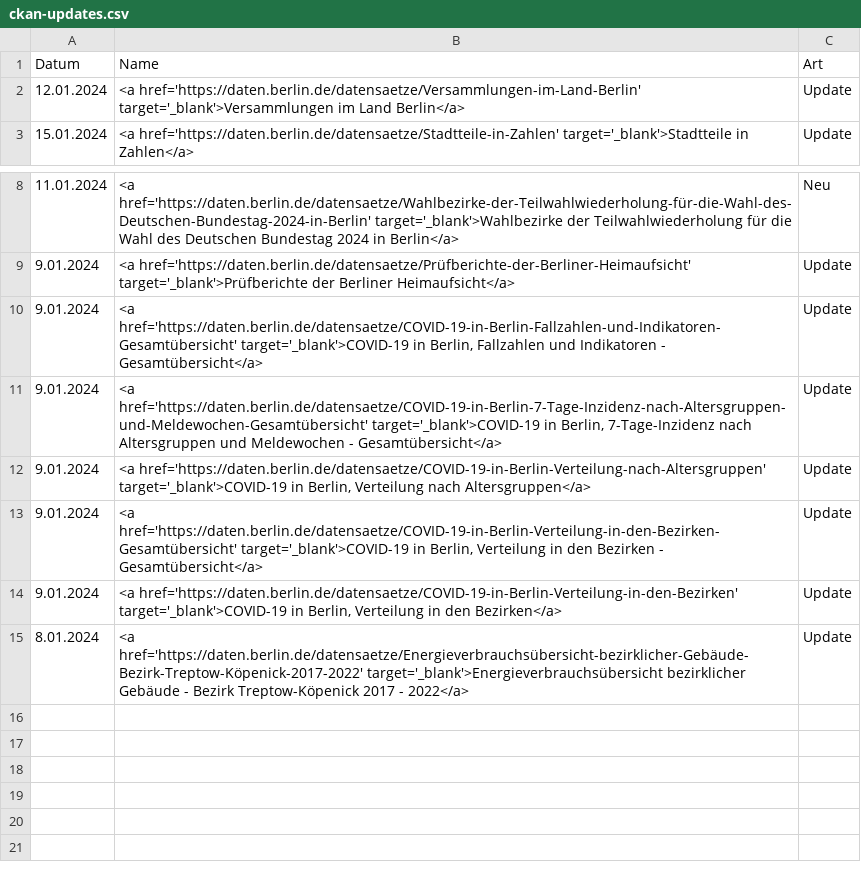
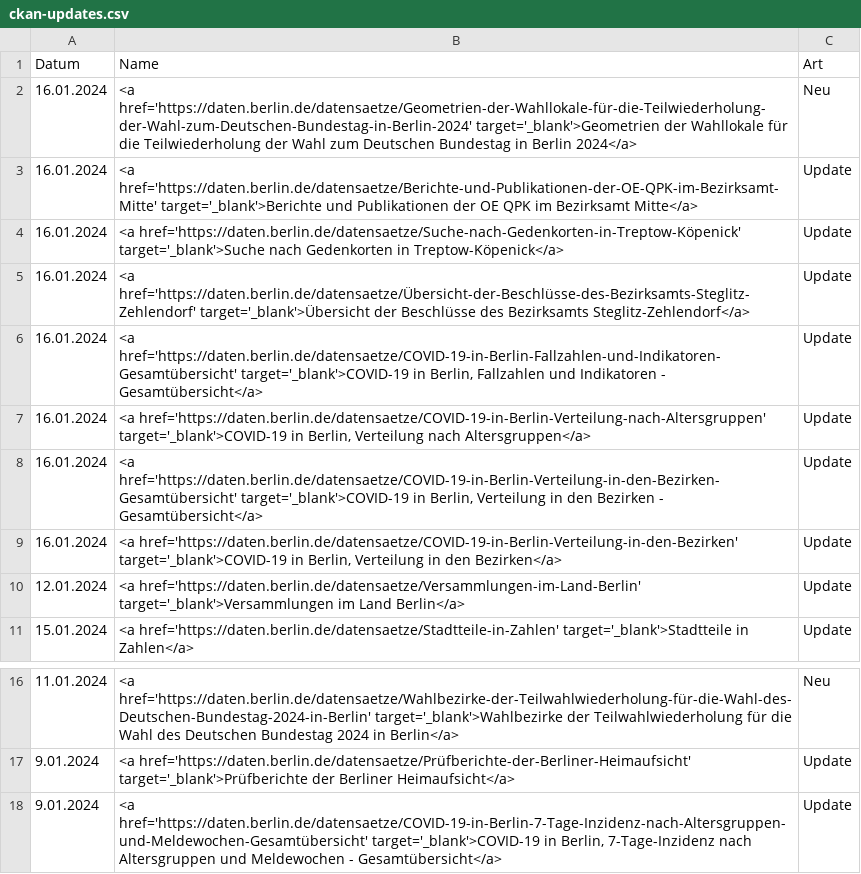
Before and after one commit to technologiestiftung/odis-opendata-vis, a CSV file: data/ckan-updates.csv, drawn as a sheet; only a part is shown, gaps mark what is left out.

```diff
--- a/data/ckan-updates.csv
+++ b/data/ckan-updates.csv
@@ -1,2 +1,10 @@
 Datum,Name,Art
+16.01.2024,<a href='https://daten.berlin.de/datensaetze/Geometrien-der-Wahllokale-für-die-Teilwiederholung-der-Wahl-zum-Deutschen-Bundestag-in-Berlin-2024' target='_blank'>Geometrien der Wahllokale für die Teilwiederholung der Wahl zum Deutschen Bundestag in Berlin 2024</a>,Neu
+16.01.2024,<a href='https://daten.berlin.de/datensaetze/Berichte-und-Publikationen-der-OE-QPK-im-Bezirksamt-Mitte' target='_blank'>Berichte und Publikationen der OE QPK im Bezirksamt Mitte</a>,Update
+16.01.2024,<a href='https://daten.berlin.de/datensaetze/Suche-nach-Gedenkorten-in-Treptow-Köpenick' target='_blank'>Suche nach Gedenkorten in Treptow-Köpenick</a>,Update
+16.01.2024,<a href='https://daten.berlin.de/datensaetze/Übersicht-der-Beschlüsse-des-Bezirksamts-Steglitz-Zehlendorf' target='_blank'>Übersicht der Beschlüsse des Bezirksamts Steglitz-Zehlendorf</a>,Update
+16.01.2024,"<a href='https://daten.berlin.de/datensaetze/COVID-19-in-Berlin-Fallzahlen-und-Indikatoren-Gesamtübersicht' target='_blank'>COVID-19 in Berlin, Fallzahlen und Indikatoren - Gesamtübersicht</a>",Update
+16.01.2024,"<a href='https://daten.berlin.de/datensaetze/COVID-19-in-Berlin-Verteilung-nach-Altersgruppen' target='_blank'>COVID-19 in Berlin, Verteilung nach Altersgruppen</a>",Update
+16.01.2024,"<a href='https://daten.berlin.de/datensaetze/COVID-19-in-Berlin-Verteilung-in-den-Bezirken-Gesamtübersicht' target='_blank'>COVID-19 in Berlin, Verteilung in den Bezirken - Gesamtübersicht</a>",Update
+16.01.2024,"<a href='https://daten.berlin.de/datensaetze/COVID-19-in-Berlin-Verteilung-in-den-Bezirken' target='_blank'>COVID-19 in Berlin, Verteilung in den Bezirken</a>",Update
 12.01.2024,<a href='https://daten.berlin.de/datensaetze/Versammlungen-im-Land-Berlin' target='_blank'>Versammlungen im Land Berlin</a>,Update
@@ -9,7 +17,2 @@ Datum,Name,Art
 9.01.2024,<a href='https://daten.berlin.de/datensaetze/Prüfberichte-der-Berliner-Heimaufsicht' target='_blank'>Prüfberichte der Berliner Heimaufsicht</a>,Update
-9.01.2024,"<a href='https://daten.berlin.de/datensaetze/COVID-19-in-Berlin-Fallzahlen-und-Indikatoren-Gesamtübersicht' target='_blank'>COVID-19 in Berlin, Fallzahlen und Indikatoren - Gesamtübersicht</a>",Update
 9.01.2024,"<a href='https://daten.berlin.de/datensaetze/COVID-19-in-Berlin-7-Tage-Inzidenz-nach-Altersgruppen-und-Meldewochen-Gesamtübersicht' target='_blank'>COVID-19 in Berlin, 7-Tage-Inzidenz nach Altersgruppen und Meldewochen - Gesamtübersicht</a>",Update
-9.01.2024,"<a href='https://daten.berlin.de/datensaetze/COVID-19-in-Berlin-Verteilung-nach-Altersgruppen' target='_blank'>COVID-19 in Berlin, Verteilung nach Altersgruppen</a>",Update
-9.01.2024,"<a href='https://daten.berlin.de/datensaetze/COVID-19-in-Berlin-Verteilung-in-den-Bezirken-Gesamtübersicht' target='_blank'>COVID-19 in Berlin, Verteilung in den Bezirken - Gesamtübersicht</a>",Update
-9.01.2024,"<a href='https://daten.berlin.de/datensaetze/COVID-19-in-Berlin-Verteilung-in-den-Bezirken' target='_blank'>COVID-19 in Berlin, Verteilung in den Bezirken</a>",Update
-8.01.2024,<a href='https://daten.berlin.de/datensaetze/Energieverbrauchsübersicht-bezirklicher-Gebäude-Bezirk-Treptow-Köpenick-2017-2022' target='_blank'>Energieverbrauchsübersicht bezirklicher Gebäude - Bezirk Treptow-Köpenick 2017 - 2022</a>,Update
```
Also changed, not shown: 1 other file.
